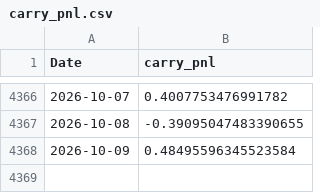
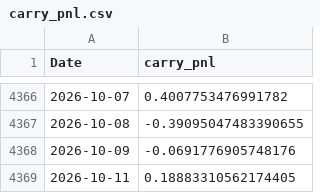
Before and after one commit to Kent-Lives/ds-5005-public, a CSV file: lectures/data/carry_pnl.csv, drawn as a sheet; only a part is shown, gaps mark what is left out.

```diff
--- a/lectures/data/carry_pnl.csv
+++ b/lectures/data/carry_pnl.csv
@@ -4367,2 +4367,3 @@ Date,carry_pnl
 2026-10-08,-0.39095047483390655
-2026-10-09,0.48495596345523584
+2026-10-09,-0.0691776905748176
+2026-10-11,0.18883310562174405
```
Also changed, not shown: lectures/data/fx_rates.csv, lectures/data/prices.csv, 8 other files.
